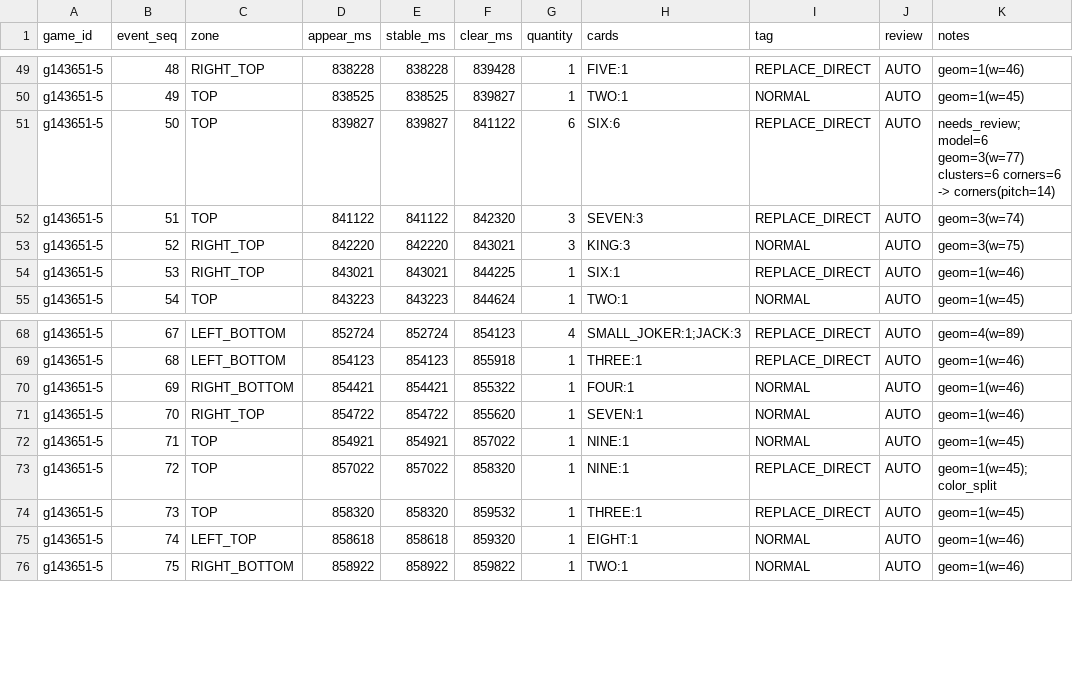
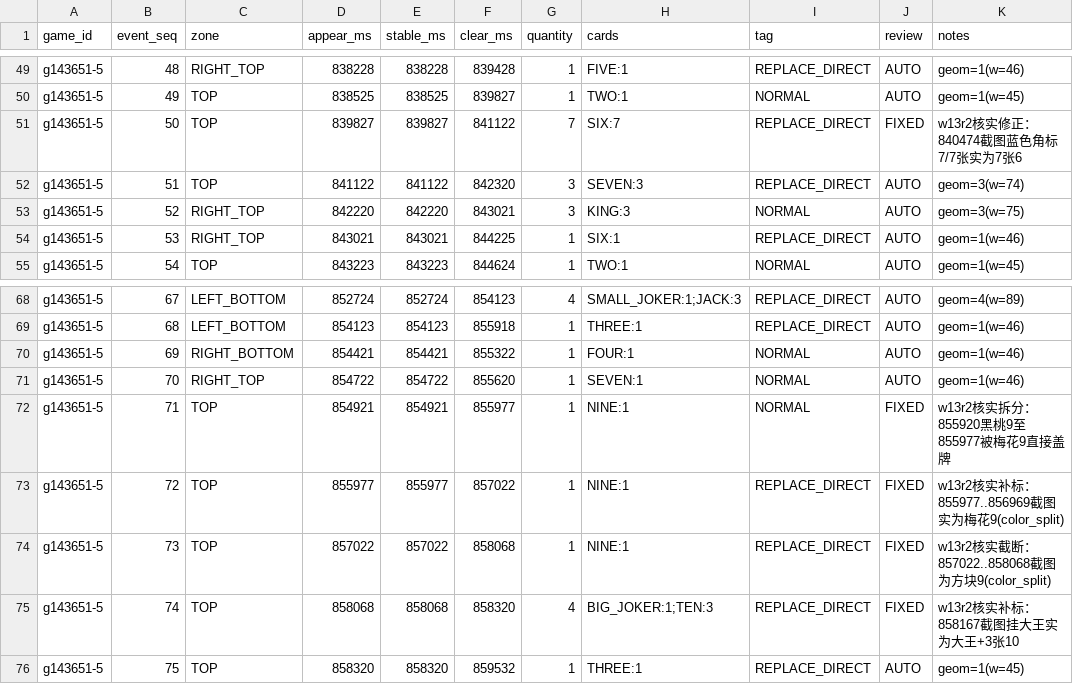
Before and after one commit to kaiz1995/CardCounter, a CSV file: datasets/truth/g143651-5.csv, drawn as a sheet; only a part is shown, gaps mark what is left out; the diff covers the shown part only.

Commit message:
fix(truth): 补正第2轮截图核实的dev与tuning真值错漏，消除全部9项dev历史超库存并补充守卫

```diff
--- a/datasets/truth/g143651-5.csv
+++ b/datasets/truth/g143651-5.csv
@@ -50,3 +50,3 @@ g143651-5,48,RIGHT_TOP,838228,838228,839428,1,FIVE:1,REPLACE_DIRECT,AUTO,geom=1(
 g143651-5,49,TOP,838525,838525,839827,1,TWO:1,NORMAL,AUTO,geom=1(w=45)
-g143651-5,50,TOP,839827,839827,841122,6,SIX:6,REPLACE_DIRECT,AUTO,needs_review; model=6 geom=3(w=77) clusters=6 corners=6 -> corners(pitch=14)
+g143651-5,50,TOP,839827,839827,841122,7,SIX:7,REPLACE_DIRECT,FIXED,w13r2核实修正：840474截图蓝色角标7/7张实为7张6
 g143651-5,51,TOP,841122,841122,842320,3,SEVEN:3,REPLACE_DIRECT,AUTO,geom=3(w=74)
@@ -71,6 +71,6 @@ g143651-5,69,RIGHT_BOTTOM,854421,854421,855322,1,FOUR:1,NORMAL,AUTO,geom=1(w=46)
 g143651-5,70,RIGHT_TOP,854722,854722,855620,1,SEVEN:1,NORMAL,AUTO,geom=1(w=46)
-g143651-5,71,TOP,854921,854921,857022,1,NINE:1,NORMAL,AUTO,geom=1(w=45)
-g143651-5,72,TOP,857022,857022,858320,1,NINE:1,REPLACE_DIRECT,AUTO,geom=1(w=45); color_split
-g143651-5,73,TOP,858320,858320,859532,1,THREE:1,REPLACE_DIRECT,AUTO,geom=1(w=45)
-g143651-5,74,LEFT_TOP,858618,858618,859320,1,EIGHT:1,NORMAL,AUTO,geom=1(w=46)
-g143651-5,75,RIGHT_BOTTOM,858922,858922,859822,1,TWO:1,NORMAL,AUTO,geom=1(w=46)
+g143651-5,71,TOP,854921,854921,855977,1,NINE:1,NORMAL,FIXED,w13r2核实拆分：855920黑桃9至855977被梅花9直接盖牌
+g143651-5,72,TOP,855977,855977,857022,1,NINE:1,REPLACE_DIRECT,FIXED,w13r2核实补标：855977..856969截图实为梅花9(color_split)
+g143651-5,73,TOP,857022,857022,858068,1,NINE:1,REPLACE_DIRECT,FIXED,w13r2核实截断：857022..858068截图为方块9(color_split)
+g143651-5,74,TOP,858068,858068,858320,4,BIG_JOKER:1;TEN:3,REPLACE_DIRECT,FIXED,w13r2核实补标：858167截图挂大王实为大王+3张10
+g143651-5,75,TOP,858320,858320,859532,1,THREE:1,REPLACE_DIRECT,AUTO,geom=1(w=45)
```
Also changed, not shown: 2 added rows and 53 edited cells elsewhere in this file, datasets/truth/g102658-1.csv, datasets/truth/g143651-1.csv, 8 other files.
